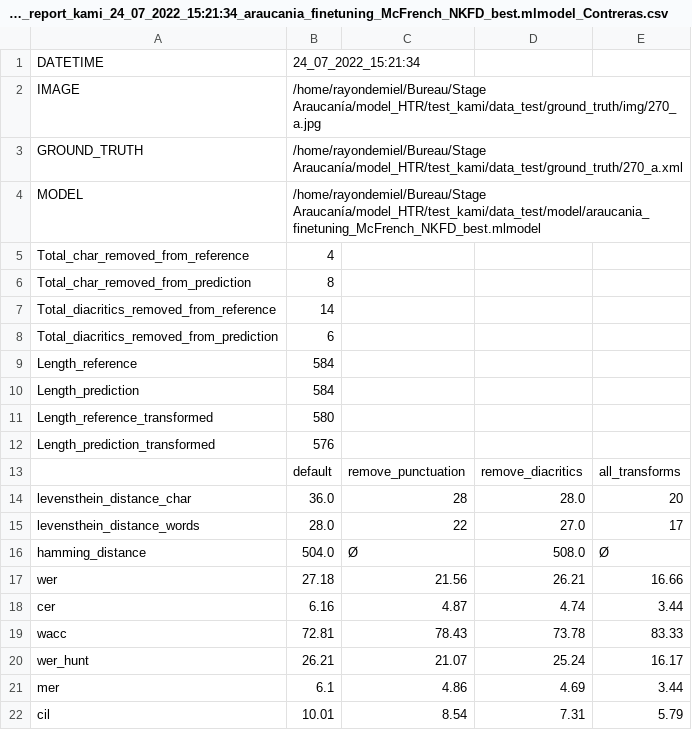
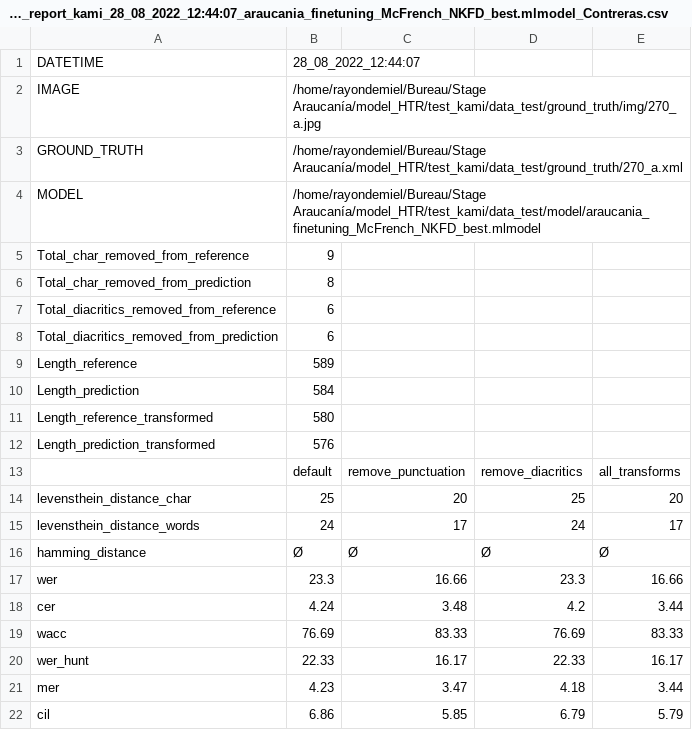
Before and after one commit to Proyecto-Ocupacion-Araucania-UChile/model-HTR, a CSV file: test_kami/data_test/model/araucania_finetuning_McFrench_NKFD_best/evaluation_report_kami_28_08_2022_12:44:07_araucania_finetuning_McFrench_NKFD_best.mlmodel_Contreras.csv (was test_kami/data_test/model/araucania_finetuning_McFrench_NKFD_best/evaluation_report_kami_24_07_2022_15:21:34_araucania_finetuning_McFrench_NKFD_best.mlmodel_Contreras.csv), drawn as a sheet; only a part is shown; the diff covers the shown part only.

```diff
--- a/test_kami/data_test/model/araucania_finetuning_McFrench_NKFD_best/evaluation_report_kami_24_07_2022_15:21:34_araucania_finetuning_McFrench_NKFD_best.mlmodel_Contreras.csv
+++ b/test_kami/data_test/model/araucania_finetuning_McFrench_NKFD_best/evaluation_report_kami_28_08_2022_12:44:07_araucania_finetuning_McFrench_NKFD_best.mlmodel_Contreras.csv
@@ -1,2 +1,2 @@
-DATETIME,24_07_2022_15:21:34
+DATETIME,28_08_2022_12:44:07
 IMAGE,/home/rayondemiel/Bureau/Stage Araucanía/model_HTR/test_kami/data_test/ground_truth/img/270_a.jpg
@@ -4,7 +4,7 @@ GROUND_TRUTH,/home/rayondemiel/Bureau/Stage Araucanía/model_HTR/test_kami/data_
 MODEL,/home/rayondemiel/Bureau/Stage Araucanía/model_HTR/test_kami/data_test/model/araucania_finetuning_McFrench_NKFD_best.mlmodel
-Total_char_removed_from_reference,4
+Total_char_removed_from_reference,9
 Total_char_removed_from_prediction,8
-Total_diacritics_removed_from_reference,14
+Total_diacritics_removed_from_reference,6
 Total_diacritics_removed_from_prediction,6
-Length_reference,584
+Length_reference,589
 Length_prediction,584
@@ -13,10 +13,10 @@ Length_prediction_transformed,576
 ,default,remove_punctuation,remove_diacritics,all_transforms
-levensthein_distance_char,36.0,28,28.0,20
-levensthein_distance_words,28.0,22,27.0,17
-hamming_distance,504.0,Ø,508.0,Ø
-wer,27.18,21.56,26.21,16.66
-cer,6.16,4.87,4.74,3.44
-wacc,72.81,78.43,73.78,83.33
-wer_hunt,26.21,21.07,25.24,16.17
-mer,6.1,4.86,4.69,3.44
-cil,10.01,8.54,7.31,5.79
+levensthein_distance_char,25,20,25,20
+levensthein_distance_words,24,17,24,17
+hamming_distance,Ø,Ø,Ø,Ø
+wer,23.3,16.66,23.3,16.66
+cer,4.24,3.48,4.2,3.44
+wacc,76.69,83.33,76.69,83.33
+wer_hunt,22.33,16.17,22.33,16.17
+mer,4.23,3.47,4.18,3.44
+cil,6.86,5.85,6.79,5.79
```
Also changed, not shown: 13 edited cells elsewhere in this file, test_kami/data_test/model/araucania_finetuning_McFrench_NKFD_best/evaluation_report_kami_28_08_2022_12:43:18_araucania_finetuning_McFrench_NKFD_best.mlmodel_Villalon.csv, test_kami/data_test/model/araucania_finetuning_McFrench_best/evaluation_report_kami_28_08_2022_12:37:04_araucania_finetuning_McFrench_best.mlmodel_Dias.csv, 15 other files.
